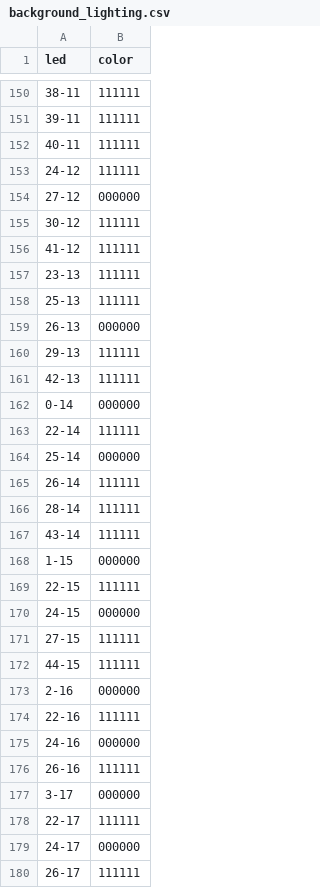
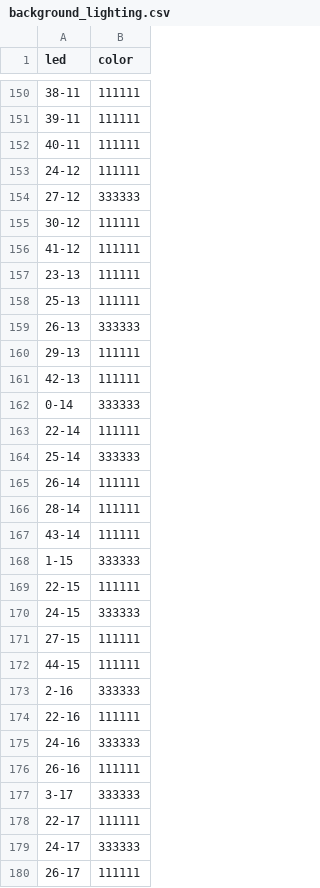
Before and after one commit to lumaghg/heidelberg-train-monitor, a CSV file: src/background/background_lighting.csv, drawn as a sheet; only a part is shown, gaps mark what is left out; the diff covers the shown part only.

Commit message:
try different colors

```diff
--- a/src/background/background_lighting.csv
+++ b/src/background/background_lighting.csv
@@ -153,3 +153,3 @@ led,color
 24-12,111111
-27-12,000000
+27-12,333333
 30-12,111111
@@ -158,8 +158,8 @@ led,color
 25-13,111111
-26-13,000000
+26-13,333333
 29-13,111111
 42-13,111111
-0-14,000000
+0-14,333333
 22-14,111111
-25-14,000000
+25-14,333333
 26-14,111111
@@ -167,14 +167,14 @@ led,color
 43-14,111111
-1-15,000000
+1-15,333333
 22-15,111111
-24-15,000000
+24-15,333333
 27-15,111111
 44-15,111111
-2-16,000000
+2-16,333333
 22-16,111111
-24-16,000000
+24-16,333333
 26-16,111111
-3-17,000000
+3-17,333333
 22-17,111111
-24-17,000000
+24-17,333333
 26-17,111111
```
Also changed, not shown: 69 edited cells elsewhere in this file, 1 other file.
